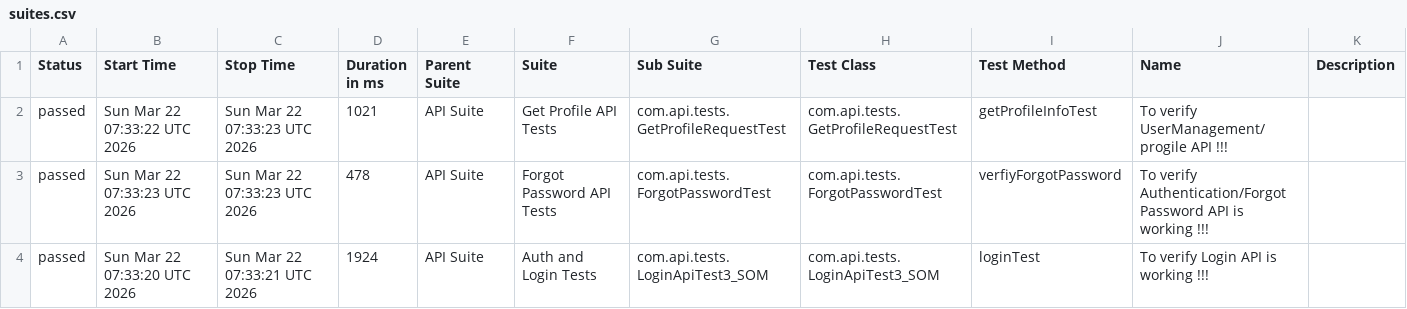
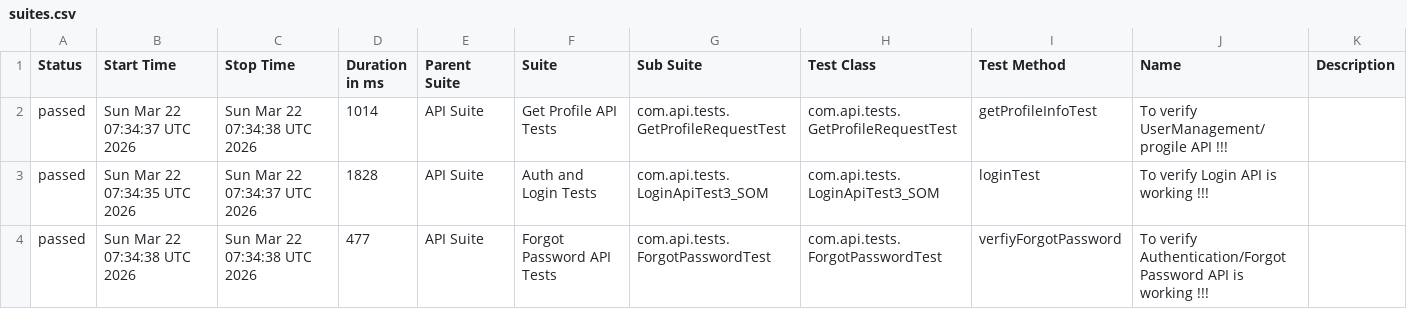
Before and after one commit to SharadHegade/API_RestAssuredFrameworkE2E, a CSV file: data/suites.csv, drawn as a sheet.

```diff
--- a/data/suites.csv
+++ b/data/suites.csv
@@ -1,4 +1,4 @@
 "Status","Start Time","Stop Time","Duration in ms","Parent Suite","Suite","Sub Suite","Test Class","Test Method","Name","Description"
-"passed","Sun Mar 22 07:33:22 UTC 2026","Sun Mar 22 07:33:23 UTC 2026","1021","API Suite","Get Profile API Tests","com.api.tests.GetProfileRequestTest","com.api.tests.GetProfileRequestTest","getProfileInfoTest","To verify UserManagement/progile API !!!",""
-"passed","Sun Mar 22 07:33:23 UTC 2026","Sun Mar 22 07:33:23 UTC 2026","478","API Suite","Forgot Password API Tests","com.api.tests.ForgotPasswordTest","com.api.tests.ForgotPasswordTest","verfiyForgotPassword","To verify Authentication/Forgot Password API is working !!!",""
-"passed","Sun Mar 22 07:33:20 UTC 2026","Sun Mar 22 07:33:21 UTC 2026","1924","API Suite","Auth and Login Tests","com.api.tests.LoginApiTest3_SOM","com.api.tests.LoginApiTest3_SOM","loginTest","To verify Login API is working !!!",""
+"passed","Sun Mar 22 07:34:37 UTC 2026","Sun Mar 22 07:34:38 UTC 2026","1014","API Suite","Get Profile API Tests","com.api.tests.GetProfileRequestTest","com.api.tests.GetProfileRequestTest","getProfileInfoTest","To verify UserManagement/progile API !!!",""
+"passed","Sun Mar 22 07:34:35 UTC 2026","Sun Mar 22 07:34:37 UTC 2026","1828","API Suite","Auth and Login Tests","com.api.tests.LoginApiTest3_SOM","com.api.tests.LoginApiTest3_SOM","loginTest","To verify Login API is working !!!",""
+"passed","Sun Mar 22 07:34:38 UTC 2026","Sun Mar 22 07:34:38 UTC 2026","477","API Suite","Forgot Password API Tests","com.api.tests.ForgotPasswordTest","com.api.tests.ForgotPasswordTest","verfiyForgotPassword","To verify Authentication/Forgot Password API is working !!!",""
```
Also changed, not shown: 19 other files.
